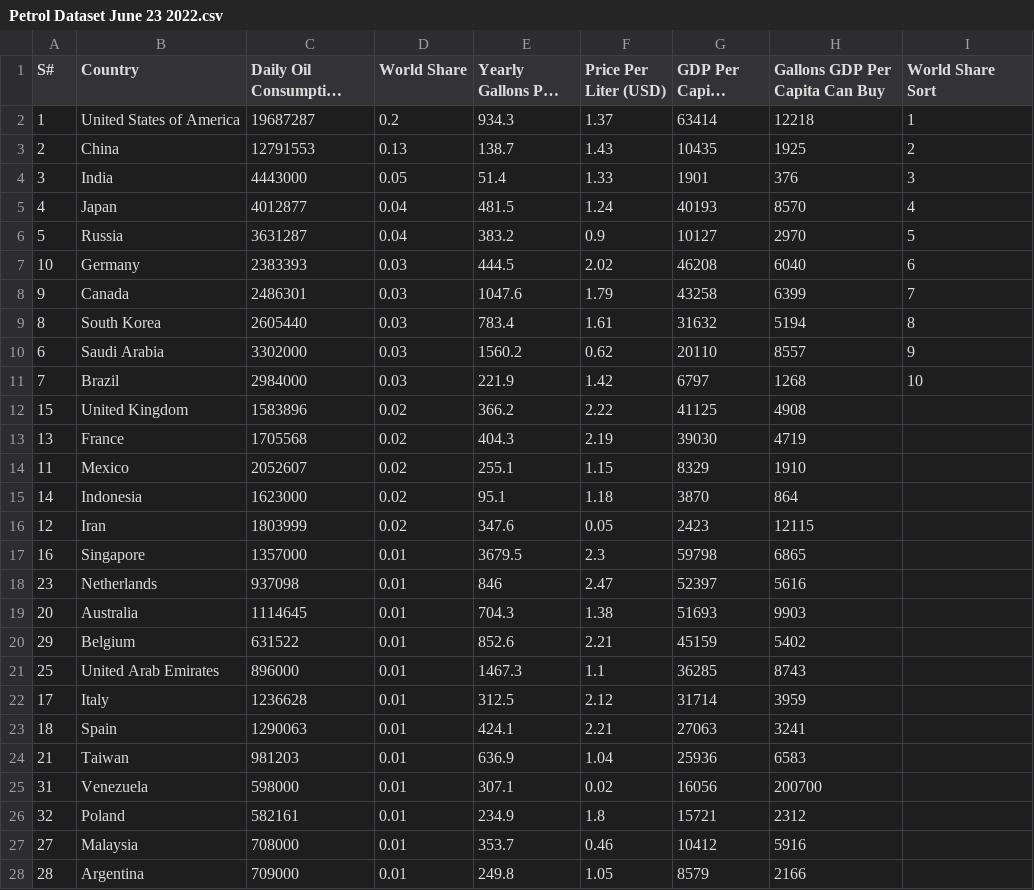
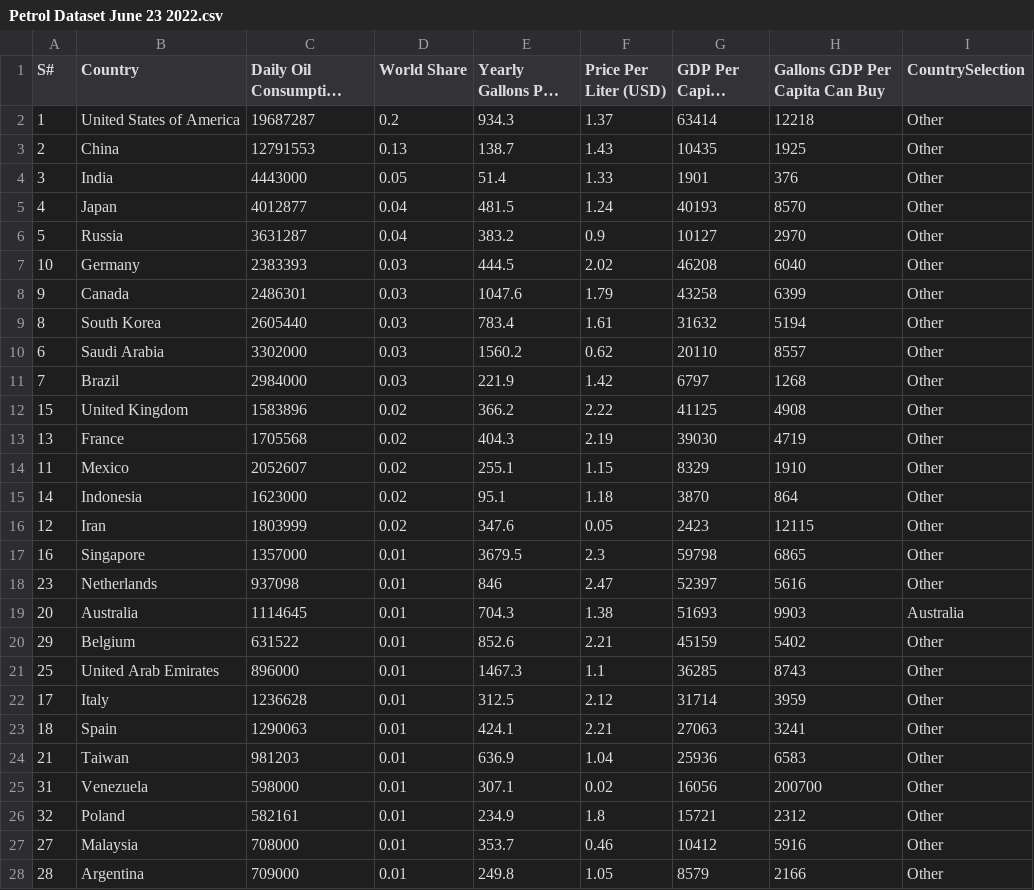
Before and after one commit to jtru0014/3179, a CSV file: A2/data/Petrol Dataset June 23 2022.csv, drawn as a sheet; only a part is shown; long unchanged cells end in …; the diff covers the shown part only; the diff names each change by its address in the sheet, - before the commit and + after, or states it on an @@ line.

```diff
--- a/A2/data/Petrol Dataset June 23 2022.csv
+++ b/A2/data/Petrol Dataset June 23 2022.csv
-I1: World Share Sort
+I1: CountrySelection
-I2 (CountrySelection): 1
+I2 (CountrySelection): Other
-I3 (CountrySelection): 2
+I3 (CountrySelection): Other
-I4 (CountrySelection): 3
+I4 (CountrySelection): Other
-I5 (CountrySelection): 4
+I5 (CountrySelection): Other
-I6 (CountrySelection): 5
+I6 (CountrySelection): Other
-I7 (CountrySelection): 6
+I7 (CountrySelection): Other
-I8 (CountrySelection): 7
+I8 (CountrySelection): Other
-I9 (CountrySelection): 8
+I9 (CountrySelection): Other
-I10 (CountrySelection): 9
+I10 (CountrySelection): Other
-I11 (CountrySelection): 10
+I11 (CountrySelection): Other
-I12:I18 (CountrySelection): (empty)
+I12:I18 (CountrySelection): Other
-I19 (CountrySelection): (empty)
+I19 (CountrySelection): Australia
-I20:I28 (CountrySelection): (empty)
+I20:I28 (CountrySelection): Other
```
Also changed, not shown: 154 edited cells elsewhere in this file, 6 other files.
